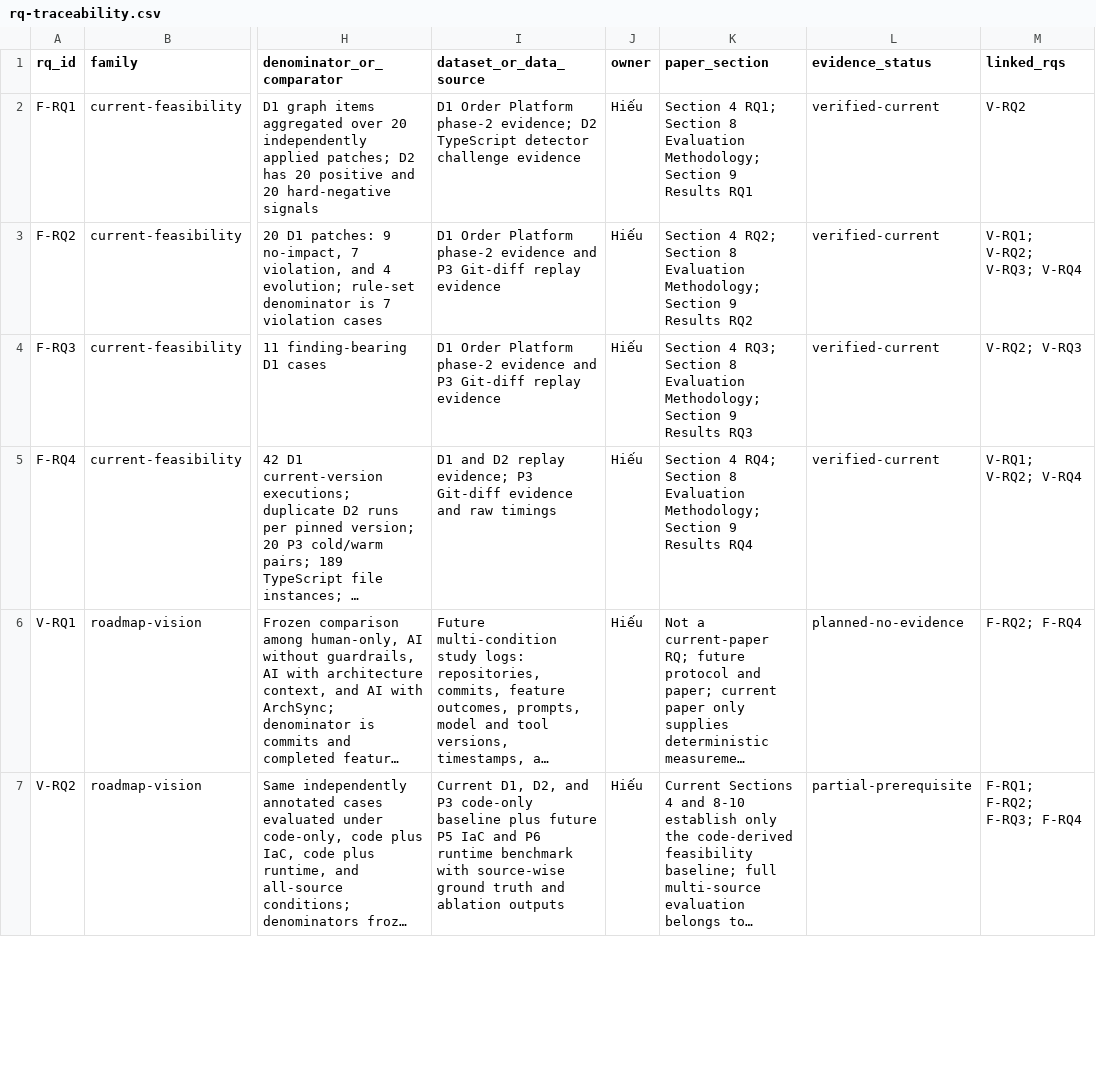
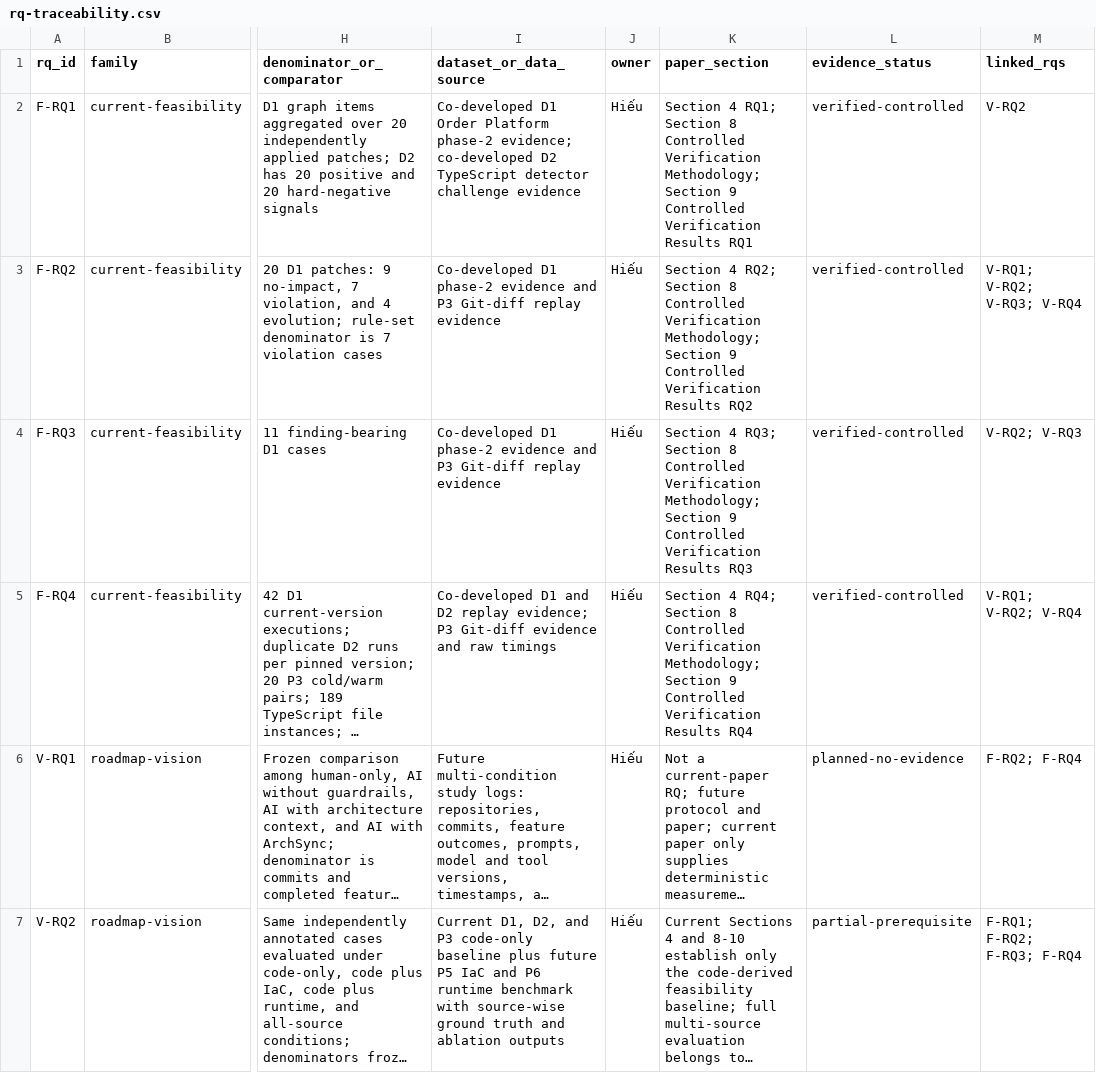
Before and after one commit to Little-Boy-s-ArchSync/archsync-paper, a CSV file: research/rq-traceability.csv, drawn as a sheet; only a part is shown, gaps mark what is left out; long unchanged cells end in …; the diff names each change by its address in the sheet, - before the commit and + after, or states it on an @@ line.

```diff
--- a/research/rq-traceability.csv
+++ b/research/rq-traceability.csv
-I2 (dataset_or_data_source): D1 Order Platform phase-2 evidence; D2 TypeScript…
+I2 (dataset_or_data_source): Co-developed D1 Order Platform phase-2 evidence; co-developed D2 TypeScript…
-K2 (paper_section): …Section 8 Evaluation Methodology; Section 9 Results RQ1
+K2 (paper_section): …Section 8 Controlled Verification Methodology; Section 9 Controlled Verification Results RQ1
-L2:L5 (evidence_status): verified-current
+L2:L5 (evidence_status): verified-controlled
-I3:I4 (dataset_or_data_source): D1 Order Platform phase-2 evidence…
+I3:I4 (dataset_or_data_source): Co-developed D1 phase-2 evidence…
-K3 (paper_section): …Section 8 Evaluation Methodology; Section 9 Results RQ2
+K3 (paper_section): …Section 8 Controlled Verification Methodology; Section 9 Controlled Verification Results RQ2
-K4 (paper_section): …Section 8 Evaluation Methodology; Section 9 Results RQ3
+K4 (paper_section): …Section 8 Controlled Verification Methodology; Section 9 Controlled Verification Results RQ3
-I5 (dataset_or_data_source): D1 and…
+I5 (dataset_or_data_source): Co-developed D1 and…
-K5 (paper_section): …Section 8 Evaluation Methodology; Section 9 Results RQ4
+K5 (paper_section): …Section 8 Controlled Verification Methodology; Section 9 Controlled Verification Results RQ4
```
Also changed, not shown: research/claim-evidence.csv, 42 other files.
